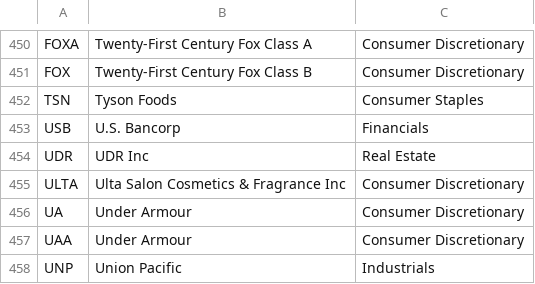
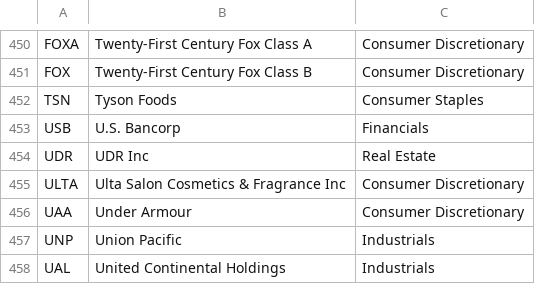
Before and after one commit to patrickspencer/ewalk, a CSV file: data/s_and_p.csv, drawn as a sheet; only a part is shown, gaps mark what is left out; the shorter side is filled out with more unchanged rows; the diff names each change by its address in the sheet, - before the commit and + after, or states it on an @@ line.

```diff
--- a/data/s_and_p.csv
+++ b/data/s_and_p.csv
-row 456: UA | Under Armour | Consumer Discretionary
```
Also changed, not shown: 2 other files.
